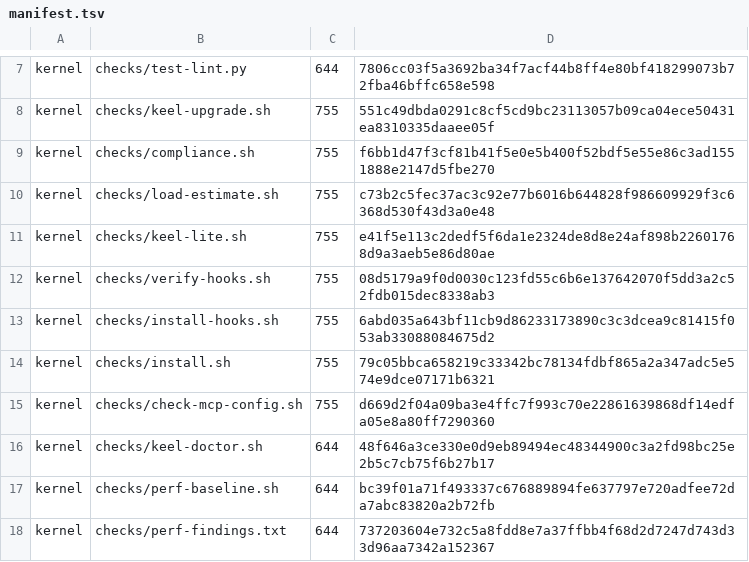
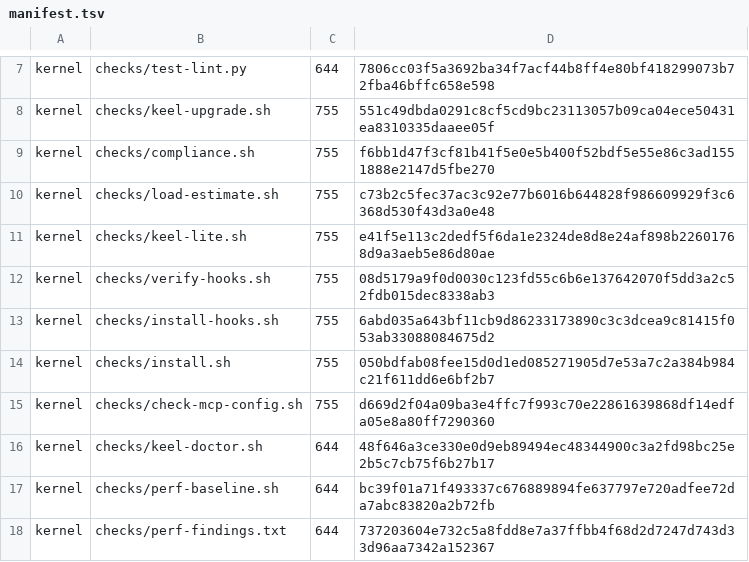
Before and after one commit to idcu/keel, a TSV file: keel/checks/manifest.tsv, drawn as a sheet; only a part is shown, gaps mark what is left out.

Commit message:
test: lytjs 真跑 upgrade 回归 —— 3.4.11→3.6.0 一条命令（内核 21/21 逐字节一致）
在 /tmp 临时副本用 522eddfa 的 keel 快照执行新 install.sh 引导升级：
exit 0、内核覆盖 21/新增 1/保留 46；21 个内核文件与 v3.6.0 模板 sha256 全等，
46 个自定义文件哈希未变；与上轮手工同步相比只多 v3.6.0 新增件；
引擎 20.5s（两次 test-lint 约 18s）；幂等复跑「无需升级」，--rollback 验过。
未触碰 lytjs 主工作树与作者在研提交。同步 install.sh 提示数字与 manifest。

```diff
--- a/keel/checks/manifest.tsv
+++ b/keel/checks/manifest.tsv
@@ -13,3 +13,3 @@ kernel	checks/verify-hooks.sh	755	08d5179a9f0d0030c123fd55c6b6e137642070f5dd3a2c
 kernel	checks/install-hooks.sh	755	6abd035a643bf11cb9d86233173890c3c3dcea9c81415f053ab33088084675d2
-kernel	checks/install.sh	755	79c05bbca658219c33342bc78134fdbf865a2a347adc5e574e9dce07171b6321
+kernel	checks/install.sh	755	050bdfab08fee15d0d1ed085271905d7e53a7c2a384b984c21f611dd6e6bf2b7
 kernel	checks/check-mcp-config.sh	755	d669d2f04a09ba3e4ffc7f993c70e22861639868df14edfa05e8a80ff7290360
```
Also changed, not shown: 3 other files.
